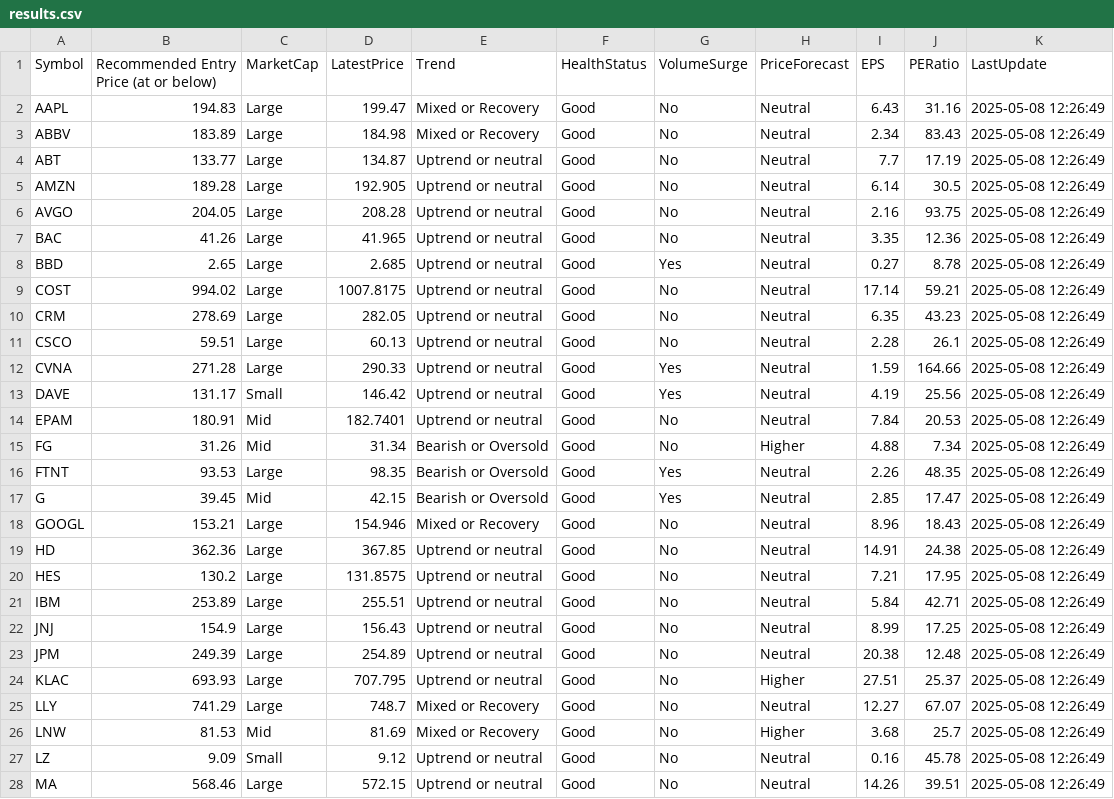
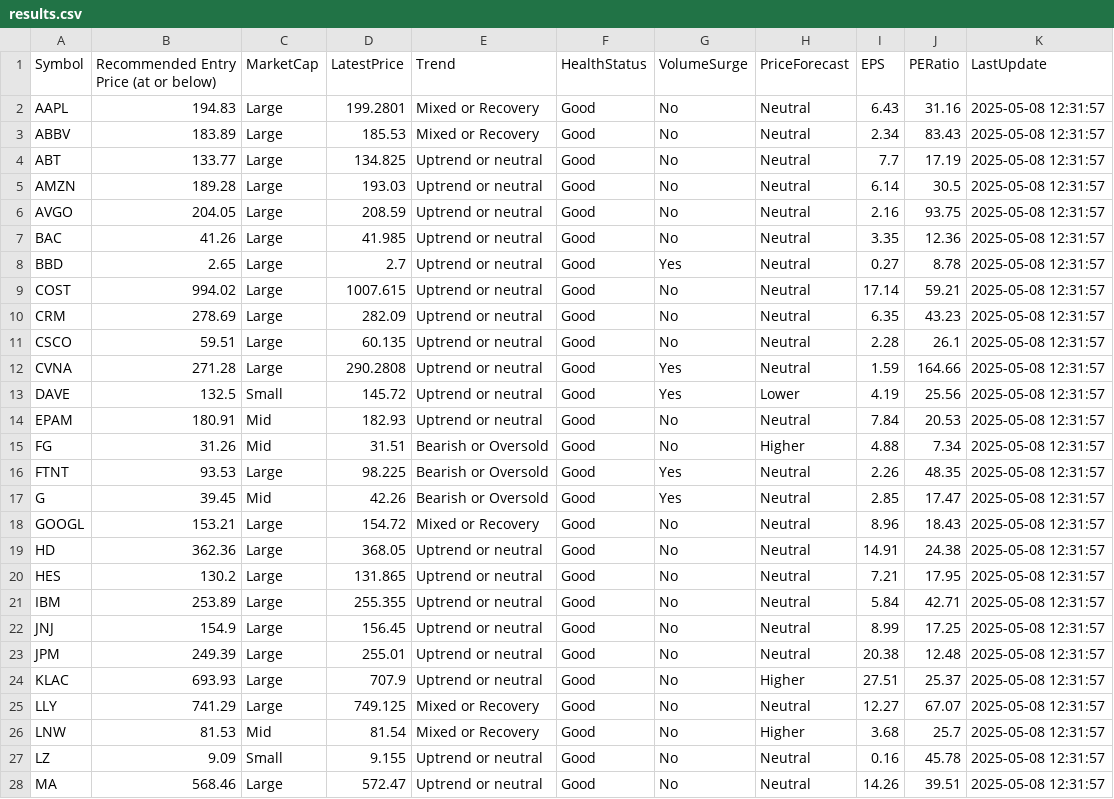
Before and after one commit to kuppal3gt/MSF, a CSV file: results.csv, drawn as a sheet; only a part is shown; the diff covers the shown part only.

Commit message:
Auto-update results at Thu May  8 12:32:00 EDT 2025

```diff
--- a/results.csv
+++ b/results.csv
@@ -1,28 +1,28 @@
 "Symbol","Recommended Entry Price (at or below)","MarketCap","LatestPrice","Trend","HealthStatus","VolumeSurge","PriceForecast","EPS","PERatio","LastUpdate"
-"AAPL",194.83,"Large",199.47,"Mixed or Recovery","Good","No","Neutral",6.43,31.16,"2025-05-08 12:26:49"
-"ABBV",183.89,"Large",184.98,"Mixed or Recovery","Good","No","Neutral",2.34,83.43,"2025-05-08 12:26:49"
-"ABT",133.77,"Large",134.87,"Uptrend or neutral","Good","No","Neutral",7.7,17.19,"2025-05-08 12:26:49"
-"AMZN",189.28,"Large",192.905,"Uptrend or neutral","Good","No","Neutral",6.14,30.5,"2025-05-08 12:26:49"
-"AVGO",204.05,"Large",208.28,"Uptrend or neutral","Good","No","Neutral",2.16,93.75,"2025-05-08 12:26:49"
-"BAC",41.26,"Large",41.965,"Uptrend or neutral","Good","No","Neutral",3.35,12.36,"2025-05-08 12:26:49"
-"BBD",2.65,"Large",2.685,"Uptrend or neutral","Good","Yes","Neutral",0.27,8.78,"2025-05-08 12:26:49"
-"COST",994.02,"Large",1007.8175,"Uptrend or neutral","Good","No","Neutral",17.14,59.21,"2025-05-08 12:26:49"
-"CRM",278.69,"Large",282.05,"Uptrend or neutral","Good","No","Neutral",6.35,43.23,"2025-05-08 12:26:49"
-"CSCO",59.51,"Large",60.13,"Uptrend or neutral","Good","No","Neutral",2.28,26.1,"2025-05-08 12:26:49"
-"CVNA",271.28,"Large",290.33,"Uptrend or neutral","Good","Yes","Neutral",1.59,164.66,"2025-05-08 12:26:49"
-"DAVE",131.17,"Small",146.42,"Uptrend or neutral","Good","Yes","Neutral",4.19,25.56,"2025-05-08 12:26:49"
-"EPAM",180.91,"Mid",182.7401,"Uptrend or neutral","Good","No","Neutral",7.84,20.53,"2025-05-08 12:26:49"
-"FG",31.26,"Mid",31.34,"Bearish or Oversold","Good","No","Higher",4.88,7.34,"2025-05-08 12:26:49"
-"FTNT",93.53,"Large",98.35,"Bearish or Oversold","Good","Yes","Neutral",2.26,48.35,"2025-05-08 12:26:49"
-"G",39.45,"Mid",42.15,"Bearish or Oversold","Good","Yes","Neutral",2.85,17.47,"2025-05-08 12:26:49"
-"GOOGL",153.21,"Large",154.946,"Mixed or Recovery","Good","No","Neutral",8.96,18.43,"2025-05-08 12:26:49"
-"HD",362.36,"Large",367.85,"Uptrend or neutral","Good","No","Neutral",14.91,24.38,"2025-05-08 12:26:49"
-"HES",130.2,"Large",131.8575,"Uptrend or neutral","Good","No","Neutral",7.21,17.95,"2025-05-08 12:26:49"
-"IBM",253.89,"Large",255.51,"Uptrend or neutral","Good","No","Neutral",5.84,42.71,"2025-05-08 12:26:49"
-"JNJ",154.9,"Large",156.43,"Uptrend or neutral","Good","No","Neutral",8.99,17.25,"2025-05-08 12:26:49"
-"JPM",249.39,"Large",254.89,"Uptrend or neutral","Good","No","Neutral",20.38,12.48,"2025-05-08 12:26:49"
-"KLAC",693.93,"Large",707.795,"Uptrend or neutral","Good","No","Higher",27.51,25.37,"2025-05-08 12:26:49"
-"LLY",741.29,"Large",748.7,"Mixed or Recovery","Good","No","Neutral",12.27,67.07,"2025-05-08 12:26:49"
-"LNW",81.53,"Mid",81.69,"Mixed or Recovery","Good","No","Higher",3.68,25.7,"2025-05-08 12:26:49"
-"LZ",9.09,"Small",9.12,"Uptrend or neutral","Good","No","Neutral",0.16,45.78,"2025-05-08 12:26:49"
-"MA",568.46,"Large",572.15,"Uptrend or neutral","Good","No","Neutral",14.26,39.51,"2025-05-08 12:26:49"
+"AAPL",194.83,"Large",199.2801,"Mixed or Recovery","Good","No","Neutral",6.43,31.16,"2025-05-08 12:31:57"
+"ABBV",183.89,"Large",185.53,"Mixed or Recovery","Good","No","Neutral",2.34,83.43,"2025-05-08 12:31:57"
+"ABT",133.77,"Large",134.825,"Uptrend or neutral","Good","No","Neutral",7.7,17.19,"2025-05-08 12:31:57"
+"AMZN",189.28,"Large",193.03,"Uptrend or neutral","Good","No","Neutral",6.14,30.5,"2025-05-08 12:31:57"
+"AVGO",204.05,"Large",208.59,"Uptrend or neutral","Good","No","Neutral",2.16,93.75,"2025-05-08 12:31:57"
+"BAC",41.26,"Large",41.985,"Uptrend or neutral","Good","No","Neutral",3.35,12.36,"2025-05-08 12:31:57"
+"BBD",2.65,"Large",2.7,"Uptrend or neutral","Good","Yes","Neutral",0.27,8.78,"2025-05-08 12:31:57"
+"COST",994.02,"Large",1007.615,"Uptrend or neutral","Good","No","Neutral",17.14,59.21,"2025-05-08 12:31:57"
+"CRM",278.69,"Large",282.09,"Uptrend or neutral","Good","No","Neutral",6.35,43.23,"2025-05-08 12:31:57"
+"CSCO",59.51,"Large",60.135,"Uptrend or neutral","Good","No","Neutral",2.28,26.1,"2025-05-08 12:31:57"
+"CVNA",271.28,"Large",290.2808,"Uptrend or neutral","Good","Yes","Neutral",1.59,164.66,"2025-05-08 12:31:57"
+"DAVE",132.5,"Small",145.72,"Uptrend or neutral","Good","Yes","Lower",4.19,25.56,"2025-05-08 12:31:57"
+"EPAM",180.91,"Mid",182.93,"Uptrend or neutral","Good","No","Neutral",7.84,20.53,"2025-05-08 12:31:57"
+"FG",31.26,"Mid",31.51,"Bearish or Oversold","Good","No","Higher",4.88,7.34,"2025-05-08 12:31:57"
+"FTNT",93.53,"Large",98.225,"Bearish or Oversold","Good","Yes","Neutral",2.26,48.35,"2025-05-08 12:31:57"
+"G",39.45,"Mid",42.26,"Bearish or Oversold","Good","Yes","Neutral",2.85,17.47,"2025-05-08 12:31:57"
+"GOOGL",153.21,"Large",154.72,"Mixed or Recovery","Good","No","Neutral",8.96,18.43,"2025-05-08 12:31:57"
+"HD",362.36,"Large",368.05,"Uptrend or neutral","Good","No","Neutral",14.91,24.38,"2025-05-08 12:31:57"
+"HES",130.2,"Large",131.865,"Uptrend or neutral","Good","No","Neutral",7.21,17.95,"2025-05-08 12:31:57"
+"IBM",253.89,"Large",255.355,"Uptrend or neutral","Good","No","Neutral",5.84,42.71,"2025-05-08 12:31:57"
+"JNJ",154.9,"Large",156.45,"Uptrend or neutral","Good","No","Neutral",8.99,17.25,"2025-05-08 12:31:57"
+"JPM",249.39,"Large",255.01,"Uptrend or neutral","Good","No","Neutral",20.38,12.48,"2025-05-08 12:31:57"
+"KLAC",693.93,"Large",707.9,"Uptrend or neutral","Good","No","Higher",27.51,25.37,"2025-05-08 12:31:57"
+"LLY",741.29,"Large",749.125,"Mixed or Recovery","Good","No","Neutral",12.27,67.07,"2025-05-08 12:31:57"
+"LNW",81.53,"Mid",81.54,"Mixed or Recovery","Good","No","Higher",3.68,25.7,"2025-05-08 12:31:57"
+"LZ",9.09,"Small",9.155,"Uptrend or neutral","Good","No","Neutral",0.16,45.78,"2025-05-08 12:31:57"
+"MA",568.46,"Large",572.47,"Uptrend or neutral","Good","No","Neutral",14.26,39.51,"2025-05-08 12:31:57"
```
Also changed, not shown: 53 edited cells elsewhere in this file.
